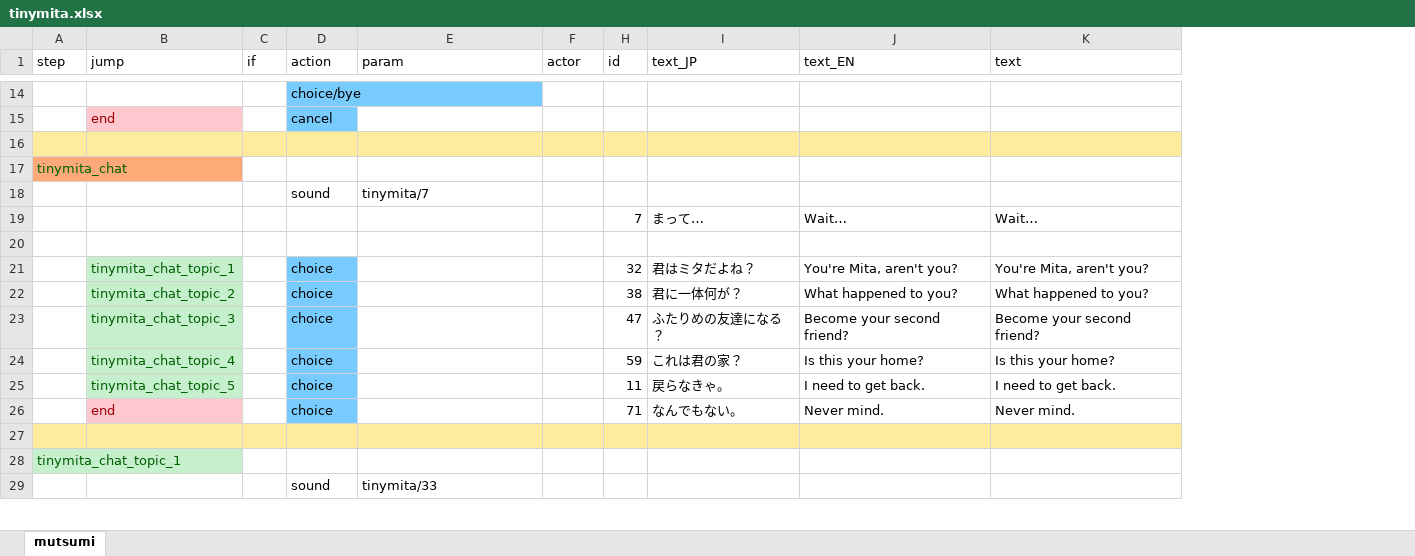
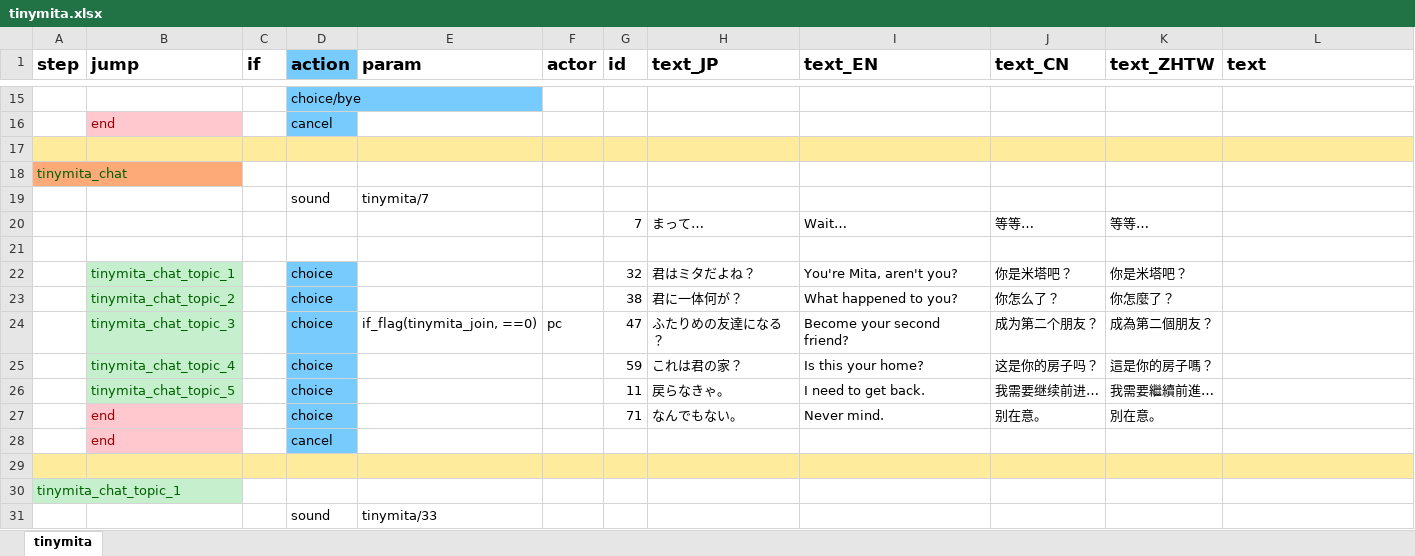
Before and after one commit to gottyduke/Elin.Plugins, an Excel workbook: CwlExamples/TinyMita/LangMod/EN/Dialog/Drama/tinymita.xlsx, sheet tinymita, drawn as a sheet; only a part is shown, gaps mark what is left out; values as stored, in another font and other column widths than the file's, no borders; addresses are those after the commit; the diff covers the shown part only; the diff names each change by its address in the sheet, - before the commit and + after, or states it on an @@ line.

Commit message:
chore(CWL): update TinyMita example

```diff
--- a/CwlExamples/TinyMita/LangMod/EN/Dialog/Drama/tinymita.xlsx (sheet tinymita)
+++ b/CwlExamples/TinyMita/LangMod/EN/Dialog/Drama/tinymita.xlsx (sheet tinymita)
-sheet tab: mutsumi
+sheet tab: tinymita
+column J (text_CN), rows 20-27: 等等… |  | 你是米塔吧？ | 你怎么了？ | 成为第二个朋友？ | 这是你的房子吗？ | 我需要继续前进… | 别在意。
+column K (text_ZHTW), rows 20-27: 等等… |  | 你是米塔吧？ | 你怎麼了？ | 成為第二個朋友？ | 這是你的房子嗎？ | 我需要繼續前進… | 別在意。
-A1:I1 bold: off
+A1:I1 bold: on, text size: larger
-D1 fill: none
+D1 fill: #78CCFD
-L1 bold: off
+L1 bold: on, text size: larger
-L20 (text): Wait…
+L20 (text): (empty)
-L22 (text): You're Mita, aren't you?
+L22 (text): (empty)
-L23 (text): What happened to you?
+L23 (text): (empty)
-E24 (param): (empty)
+E24 (param): if_flag(tinymita_join, ==0)
-F24 (actor): (empty)
+F24 (actor): pc
-L24 (text): Become your second friend?
+L24 (text): (empty)
-L25 (text): Is this your home?
+L25 (text): (empty)
-L26 (text): I need to get back.
+L26 (text): (empty)
-L27 (text): Never mind.
+L27 (text): (empty)
+row 28:  | end |  | cancel
```
Also changed, not shown: 4 added rows, 2 removed rows and 41 edited cells elsewhere in this sheet, formulas that keep their value, hidden cells, CwlExamples/TinyMita/LangMod/EN/Dialog/dialog.xlsx, 12 other files.
